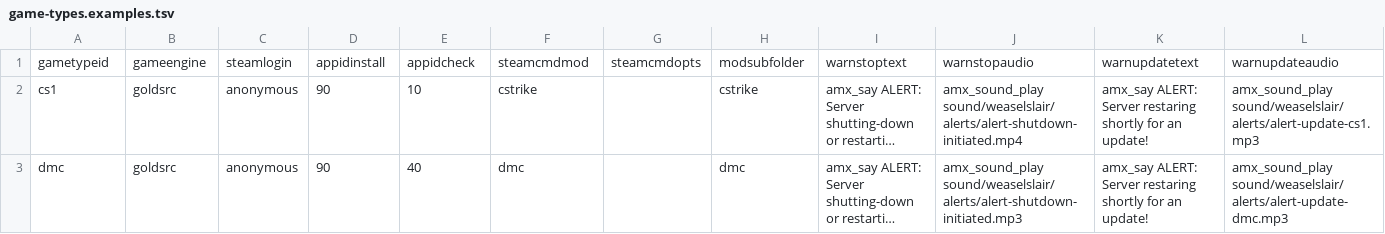
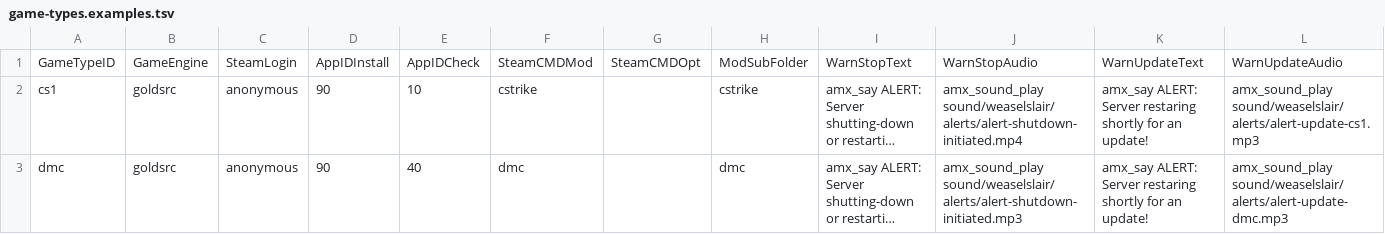
Before and after one commit to Mecha-Weasel/wgasm, a TSV file: data/game-types.examples.tsv, drawn as a sheet; only a part is shown; long unchanged cells end in …; removed rows and columns are numbered as before the commit, all else as after; rows hold the shown columns only; the diff names each change by its address in the sheet, - before the commit and + after, or states it on an @@ line.

Commit message:
Updated headers in data tables
Updated the headers in the data tables to be mixed-case, as shown in the documentation in the Steam guide.

```diff
--- a/data/game-types.examples.tsv
+++ b/data/game-types.examples.tsv
-row 1: gametypeid | gameengine | steamlogin | appidinstall | appidcheck | steamcmdmod | steamcmdopts | modsubfolder | warnstoptext | warnstopaudio | warnupdatetext | warnupdateaudio
+row 1: GameTypeID | GameEngine | SteamLogin | AppIDInstall | AppIDCheck | SteamCMDMod | SteamCMDOpt | ModSubFolder | WarnStopText | WarnStopAudio | WarnUpdateText | WarnUpdateAudio
```
Also changed, not shown: data/game-servers.examples.tsv, data/game-servers.tsv, 2 other files.
